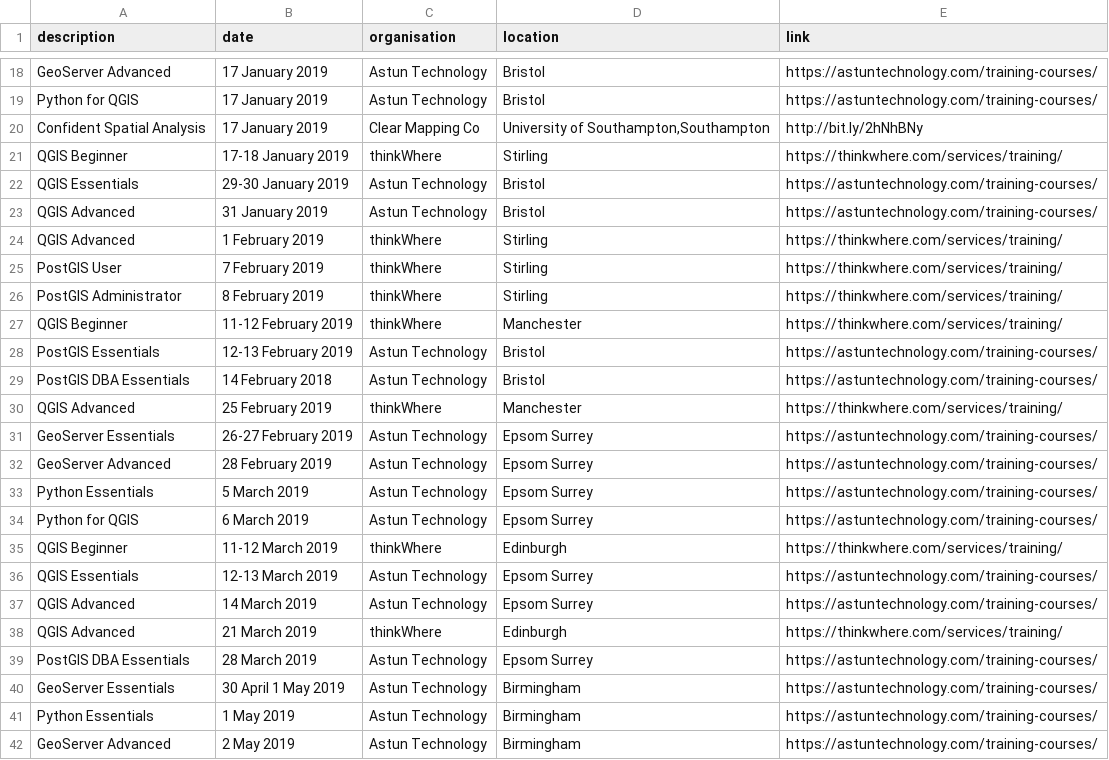
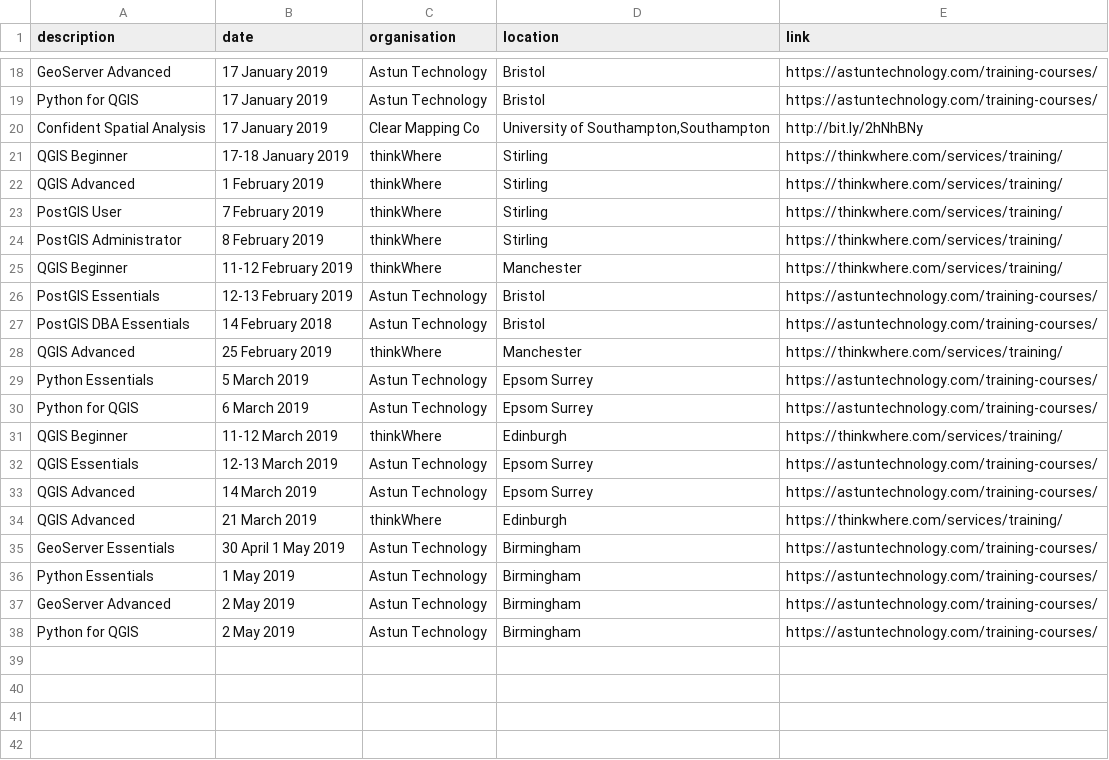
Before and after one commit to rachelesmee/website, a CSV file: _data/osgeouk_training.csv, drawn as a sheet; only a part is shown, gaps mark what is left out; the shorter side is filled out with more unchanged rows.

Commit message:
Updates to Astun training dates

```diff
--- a/_data/osgeouk_training.csv
+++ b/_data/osgeouk_training.csv
@@ -21,4 +21,2 @@ Confident Spatial Analysis,17 January 2019,Clear Mapping Co,"University of South
 QGIS Beginner,17-18 January 2019,thinkWhere,Stirling,https://thinkwhere.com/services/training/
-QGIS Essentials,29-30 January 2019,Astun Technology,Bristol,https://astuntechnology.com/training-courses/
-QGIS Advanced,31 January 2019,Astun Technology,Bristol,https://astuntechnology.com/training-courses/
 QGIS Advanced,1 February 2019,thinkWhere,Stirling,https://thinkwhere.com/services/training/
@@ -30,4 +28,2 @@ PostGIS DBA Essentials,14 February 2018,Astun Technology,Bristol,https://astunte
 QGIS Advanced,25 February 2019,thinkWhere,Manchester,https://thinkwhere.com/services/training/
-GeoServer Essentials,26-27 February 2019,Astun Technology,Epsom Surrey,https://astuntechnology.com/training-courses/
-GeoServer Advanced,28 February 2019,Astun Technology,Epsom Surrey,https://astuntechnology.com/training-courses/
 Python Essentials,5 March 2019,Astun Technology,Epsom Surrey,https://astuntechnology.com/training-courses/
@@ -38,3 +34,2 @@ QGIS Advanced,14 March 2019,Astun Technology,Epsom Surrey,https://astuntechnolog
 QGIS Advanced,21 March 2019,thinkWhere,Edinburgh,https://thinkwhere.com/services/training/
-PostGIS DBA Essentials,28 March 2019,Astun Technology,Epsom Surrey,https://astuntechnology.com/training-courses/
 GeoServer Essentials,30 April 1 May 2019,Astun Technology,Birmingham,https://astuntechnology.com/training-courses/
```
